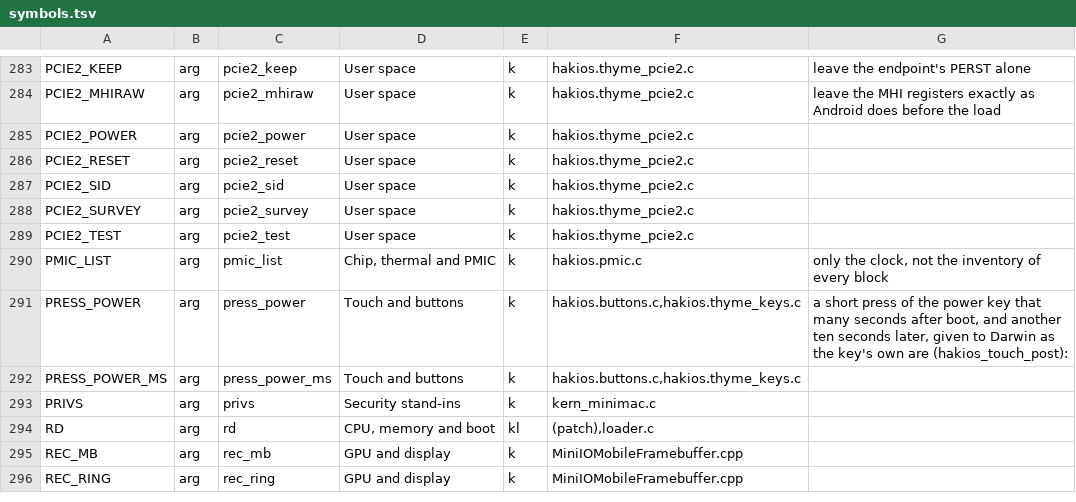
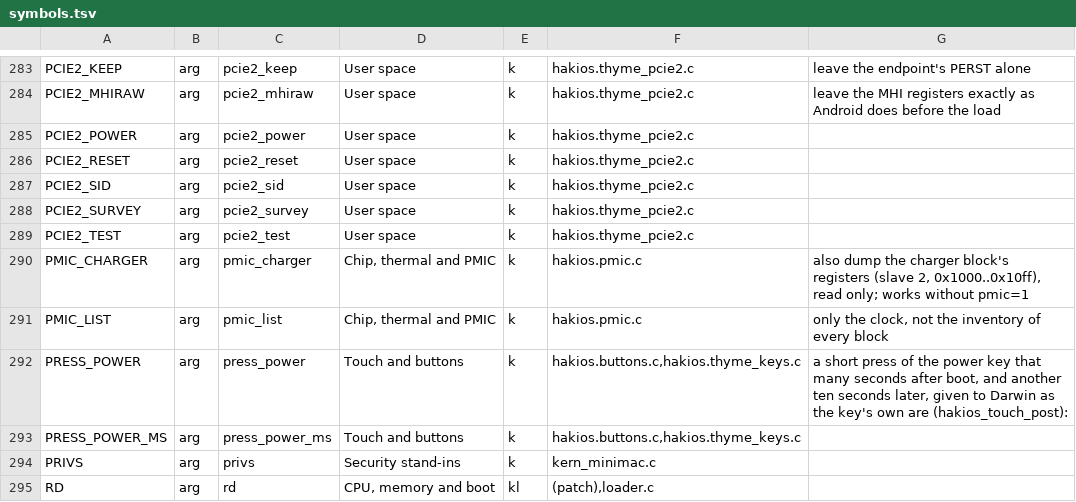
Before and after one commit to printlndarling/hakios-thyme, a TSV file: configs/symbols.tsv, drawn as a sheet; only a part is shown, gaps mark what is left out; the shorter side is filled out with more unchanged rows; the diff names each change by its address in the sheet, - before the commit and + after, or states it on an @@ line.

Commit message:
feat(power): a read-only dump of the PM8150B charger block
Boot-arg pmic_charger=1 makes the PMIC driver read the charger peripheral
(slave 2 0x1000, type 0x02 subtype 0x80) after the inventory -- eight
registers a line, the charger, USBIN, Type-C and MISC blocks, nothing
written. The first dump (logs/184201-run.log, kernel f28f6f98) shows the
enable bit set (0x1042 = 0x01), battery charger status FULLON (0x1006 = 3),
1.5 A FCC (0x1061 = 0x1e), 4.40 V float (0x1070 = 0x50) and the analog
inhibit clear -- while the loader's sample reads -208 mA. The input side
(ICL at 0x1370, USBIN suspend, Type-C, watchdog) is what the run now dumps.

The register facts are sourced: Xiaomi publishes no thyme branch (the
closest is cmi-r-oss, same SM8250 + PM8150B) and the third-party thyme DTS
carries a byte-identical smb5-reg.h; ICL/FCC encode uA / 50 mA, FV is
(uV - 3.6 V) / 10 mV, the enable is 0x1042 BIT(0), and the watchdog
(0x1643 pet, 0x1651, 0x1653 bite) has to be serviced or turned off by any
path of ours. The checklist records all of it.

```diff
--- a/configs/symbols.tsv
+++ b/configs/symbols.tsv
+row 290: PMIC_CHARGER | arg | pmic_charger | Chip, thermal and PMIC | k | hakios.pmic.c | also dump the charger block's registers (slave 2, 0x1000..0x10ff), read only; works without pmic=1
```
Also changed, not shown: 5 other files.
